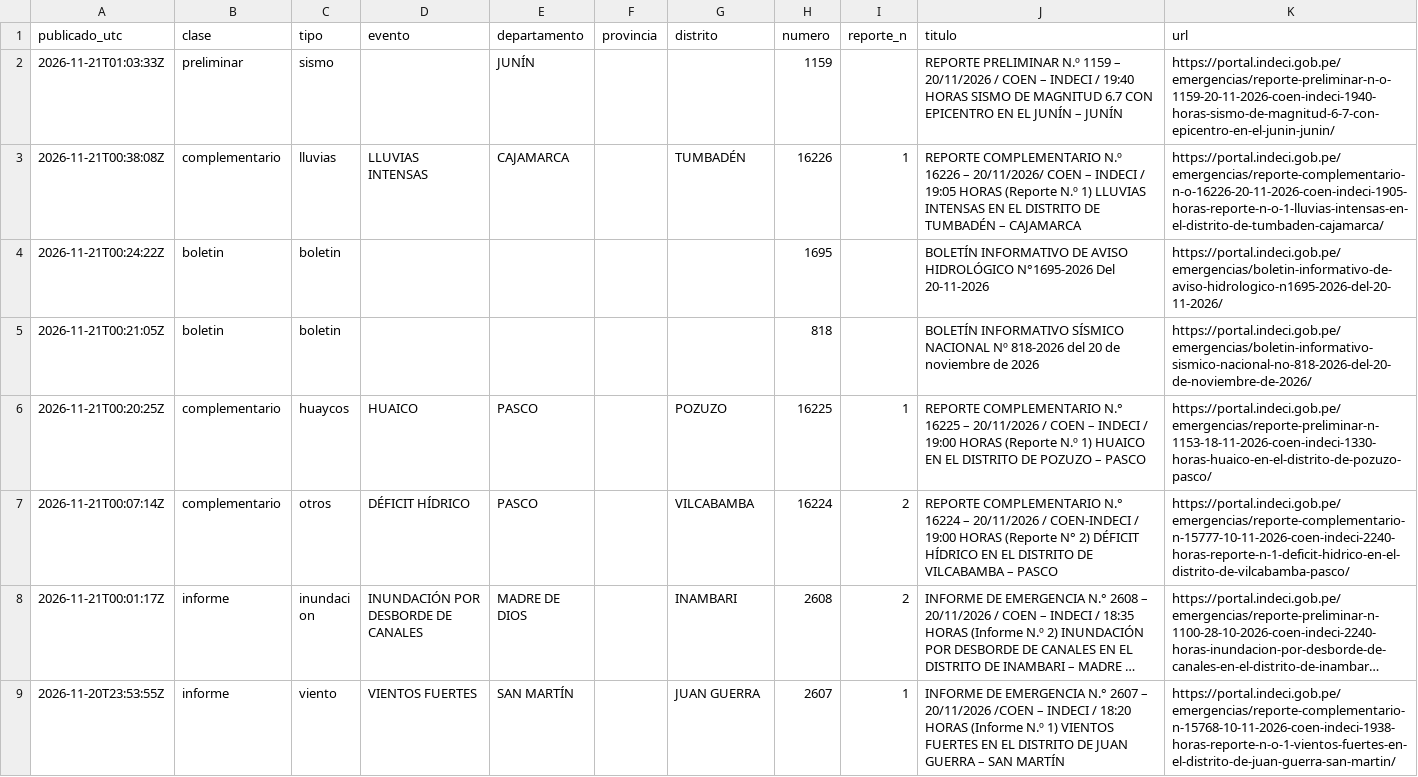
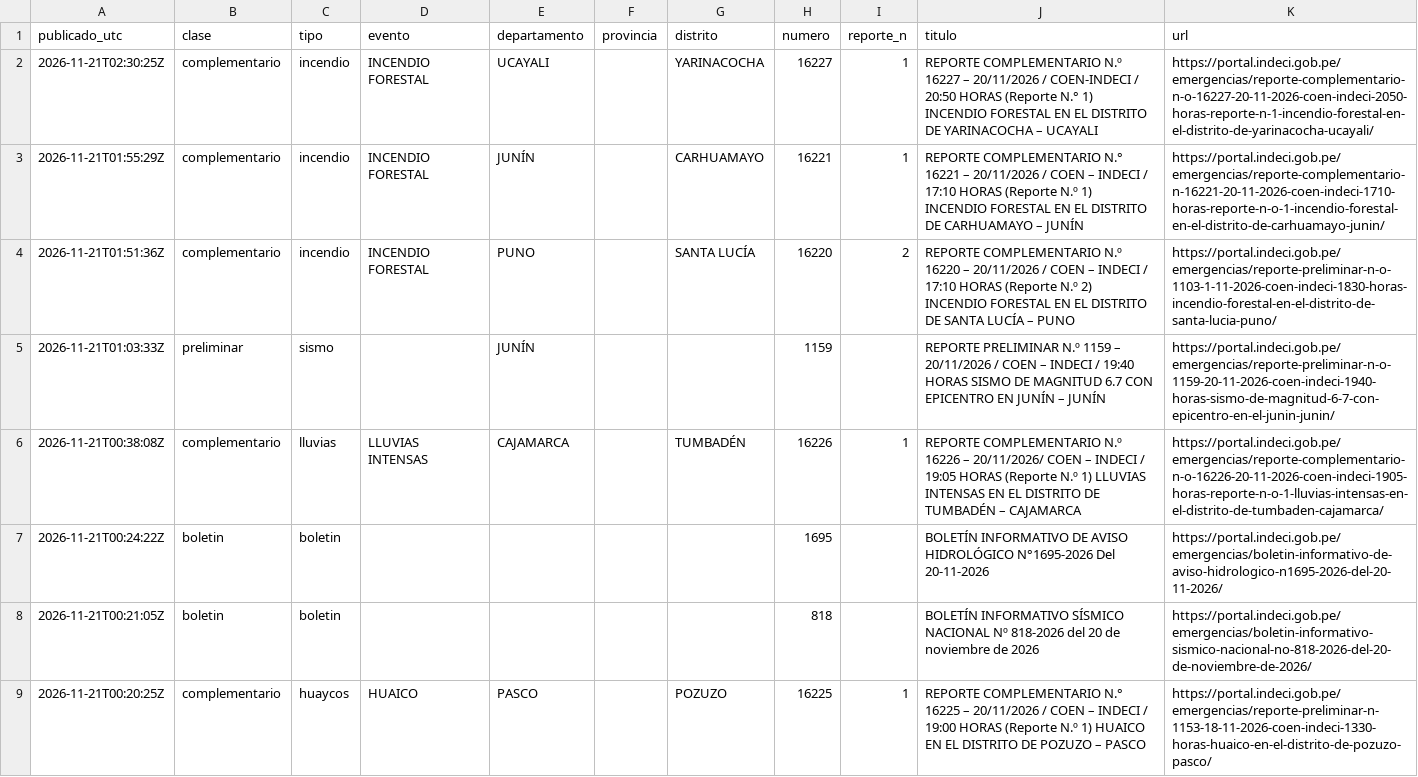
Before and after one commit to unimauro/observatorio-ambiental-peruano, a CSV file: public/data/csv/nino-emergencias-coen.csv, drawn as a sheet; only a part is shown; the shorter side is filled out with more unchanged rows; long unchanged cells end in ….

```diff
--- a/public/data/csv/nino-emergencias-coen.csv
+++ b/public/data/csv/nino-emergencias-coen.csv
@@ -1,3 +1,6 @@
 publicado_utc,clase,tipo,evento,departamento,provincia,distrito,numero,reporte_n,titulo,url
-2026-11-21T01:03:33Z,preliminar,sismo,,JUNÍN,,,1159,,REPORTE PRELIMINAR N.º 1159 – 20/11/2026 / COEN – INDECI / 19:40 HORAS SISMO DE MAGNITUD 6.7 CON EPICENTRO EN EL JUNÍN – JUNÍN,https://portal.indeci.gob.pe/emergencias/reporte-preliminar-n-o-1159-20-11-2026-coen-indeci-1940-horas-sismo-de-magnitud-6-7-con-epicentro-en-el-junin-junin/
+2026-11-21T02:30:25Z,complementario,incendio,INCENDIO FORESTAL,UCAYALI,,YARINACOCHA,16227,1,REPORTE COMPLEMENTARIO N.º 16227 – 20/11/2026 / COEN-INDECI / 20:50 HORAS (Reporte N.° 1) INCENDIO FORESTAL EN EL DISTRITO DE YARINACOCHA – UCAYALI,https://portal.indeci.gob.pe/emergencias/reporte-complementario-n-o-16227-20-11-2026-coen-indeci-2050-horas-reporte-n-1-incendio-forestal-en-el-distrito-de-yarinacocha-ucayali/
+2026-11-21T01:55:29Z,complementario,incendio,INCENDIO FORESTAL,JUNÍN,,CARHUAMAYO,16221,1,REPORTE COMPLEMENTARIO N.° 16221 – 20/11/2026 / COEN – INDECI / 17:10 HORAS (Reporte N.º 1) INCENDIO FORESTAL EN EL DISTRITO DE CARHUAMAYO – JUNÍN,https://portal.indeci.gob.pe/emergencias/reporte-complementario-n-16221-20-11-2026-coen-indeci-1710-horas-reporte-n-o-1-incendio-forestal-en-el-distrito-de-carhuamayo-junin/
+2026-11-21T01:51:36Z,complementario,incendio,INCENDIO FORESTAL,PUNO,,SANTA LUCÍA,16220,2,REPORTE COMPLEMENTARIO N.º 16220 – 20/11/2026 / COEN – INDECI / 17:10 HORAS (Reporte N.º 2) INCENDIO FORESTAL EN EL DISTRITO DE SANTA LUCÍA – PUNO,https://portal.indeci.gob.pe/emergencias/reporte-preliminar-n-o-1103-1-11-2026-coen-indeci-1830-horas-incendio-forestal-en-el-distrito-de-santa-lucia-puno/
+2026-11-21T01:03:33Z,preliminar,sismo,,JUNÍN,,,1159,,REPORTE PRELIMINAR N.º 1159 – 20/11/2026 / COEN – INDECI / 19:40 HORAS SISMO DE MAGNITUD 6.7 CON EPICENTRO EN JUNÍN – JUNÍN,https://portal.indeci.gob.pe/emergencias/reporte-preliminar-n-o-1159-20-11-2026-coen-indeci-1940-horas-sismo-de-magnitud-6-7-con-epicentro-en-el-junin-junin/
 2026-11-21T00:38:08Z,complementario,lluvias,LLUVIAS INTENSAS,CAJAMARCA,,TUMBADÉN,16226,1,REPORTE COMPLEMENTARIO N.º 16226 – 20/11/2026/ COEN – INDECI / 19:05 HORAS (Reporte N.º 1) LLUVIAS INTENSAS EN EL DISTRITO DE TUMBADÉN – CAJAMARCA,https://portal.indeci.gob.pe/emergencias/reporte-complementario-n-o-16226-20-11-2026-coen-indeci-1905-horas-reporte-n-o-1-lluvias-intensas-en-el-distrito-de-tumbaden-cajamarca/
```
Also changed, not shown: 12 other files.
